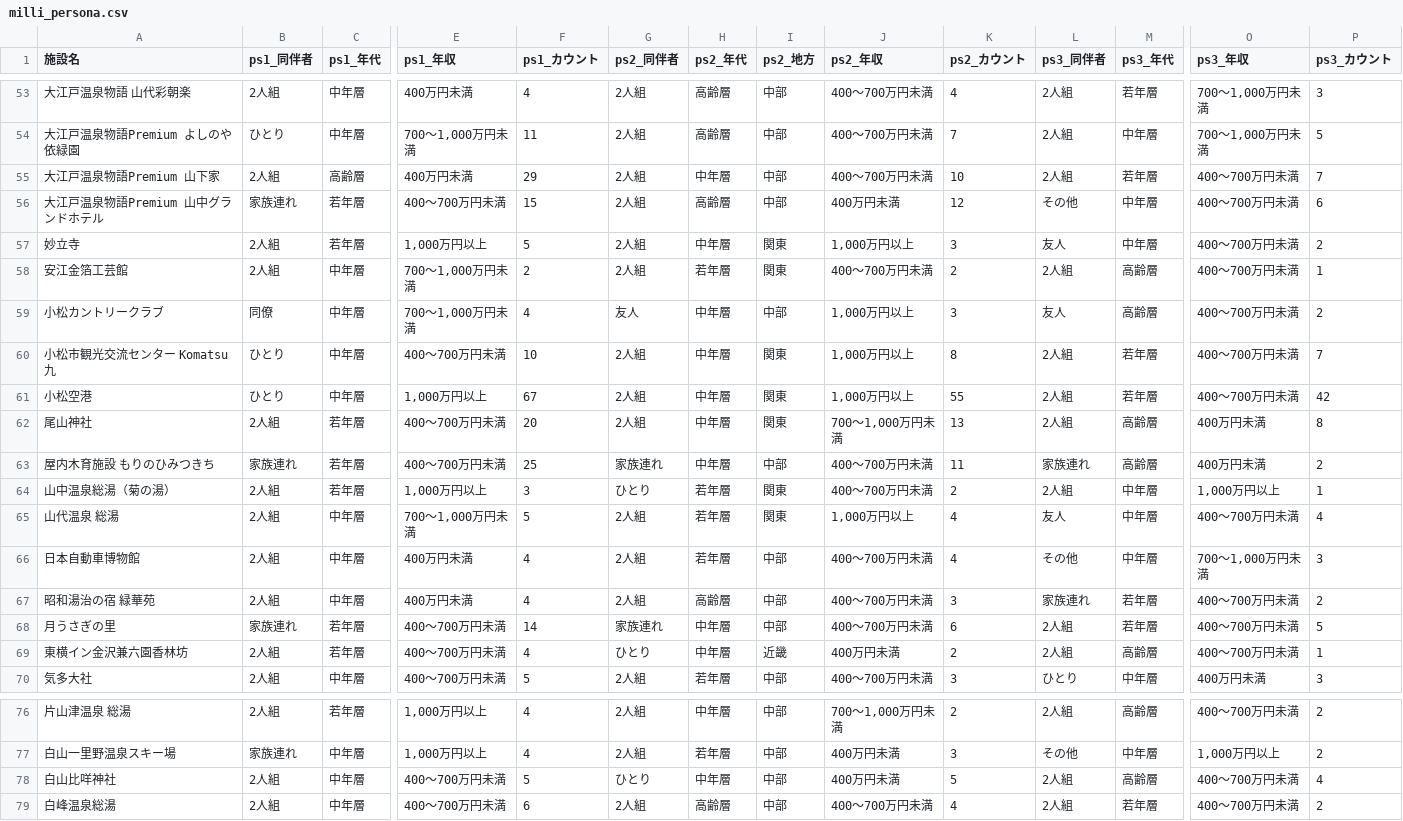
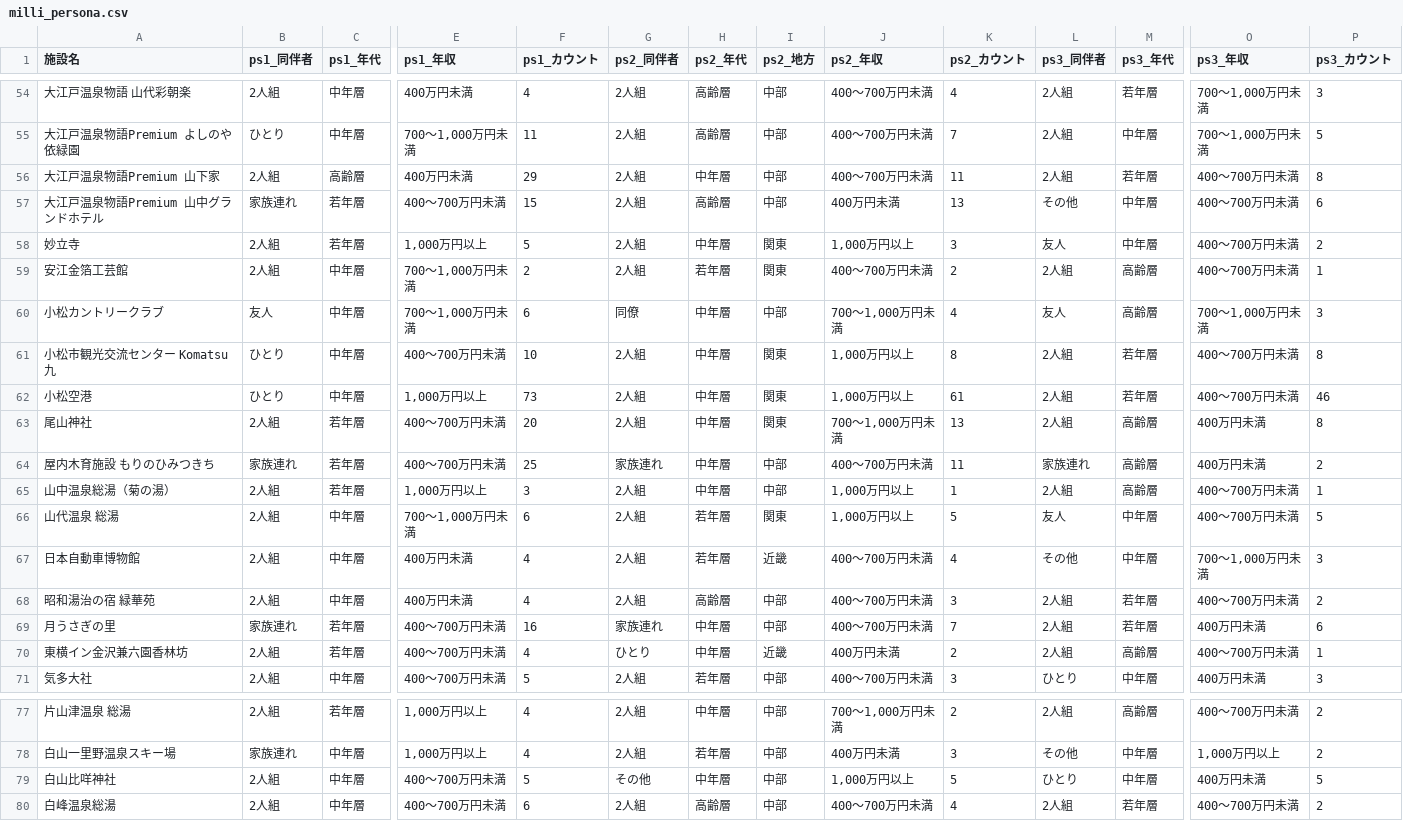
Before and after one commit to codefornoto/TIFO, a CSV file: ishikawa/milli_persona.csv, drawn as a sheet; only a part is shown, gaps mark what is left out; addresses are those after the commit; the diff covers the shown part only; the diff names each change by its address in the sheet, - before the commit and + after, or states it on an @@ line.

```diff
--- a/ishikawa/milli_persona.csv
+++ b/ishikawa/milli_persona.csv
-K56 (ps2_カウント): 10
+K56 (ps2_カウント): 11
-P56 (ps3_カウント): 7
+P56 (ps3_カウント): 8
-K57 (ps2_カウント): 12
+K57 (ps2_カウント): 13
-B60 (ps1_同伴者): 同僚
+B60 (ps1_同伴者): 友人
-F60 (ps1_カウント): 4
+F60 (ps1_カウント): 6
-G60 (ps2_同伴者): 友人
+G60 (ps2_同伴者): 同僚
-J60 (ps2_年収): 1,000万円以上
+J60 (ps2_年収): 700～1,000万円未満
-K60 (ps2_カウント): 3
+K60 (ps2_カウント): 4
-O60 (ps3_年収): 400～700万円未満
+O60 (ps3_年収): 700～1,000万円未満
-P60 (ps3_カウント): 2
+P60 (ps3_カウント): 3
-P61 (ps3_カウント): 7
+P61 (ps3_カウント): 8
-F62 (ps1_カウント): 67
+F62 (ps1_カウント): 73
-K62 (ps2_カウント): 55
+K62 (ps2_カウント): 61
-P62 (ps3_カウント): 42
+P62 (ps3_カウント): 46
-G65 (ps2_同伴者): ひとり
+G65 (ps2_同伴者): 2人組
-H65 (ps2_年代): 若年層
+H65 (ps2_年代): 中年層
-I65 (ps2_地方): 関東
+I65 (ps2_地方): 中部
-J65 (ps2_年収): 400～700万円未満
+J65 (ps2_年収): 1,000万円以上
-K65 (ps2_カウント): 2
+K65 (ps2_カウント): 1
-M65 (ps3_年代): 中年層
+M65 (ps3_年代): 高齢層
-O65 (ps3_年収): 1,000万円以上
+O65 (ps3_年収): 400～700万円未満
-F66 (ps1_カウント): 5
+F66 (ps1_カウント): 6
-K66 (ps2_カウント): 4
+K66 (ps2_カウント): 5
-P66 (ps3_カウント): 4
+P66 (ps3_カウント): 5
-I67 (ps2_地方): 中部
+I67 (ps2_地方): 近畿
-L68 (ps3_同伴者): 家族連れ
+L68 (ps3_同伴者): 2人組
-F69 (ps1_カウント): 14
+F69 (ps1_カウント): 16
-K69 (ps2_カウント): 6
+K69 (ps2_カウント): 7
-O69 (ps3_年収): 400～700万円未満
+O69 (ps3_年収): 400万円未満
-P69 (ps3_カウント): 5
+P69 (ps3_カウント): 6
-G79 (ps2_同伴者): ひとり
+G79 (ps2_同伴者): その他
-J79 (ps2_年収): 400万円未満
+J79 (ps2_年収): 1,000万円以上
-L79 (ps3_同伴者): 2人組
+L79 (ps3_同伴者): ひとり
-M79 (ps3_年代): 高齢層
+M79 (ps3_年代): 中年層
-O79 (ps3_年収): 400～700万円未満
+O79 (ps3_年収): 400万円未満
-P79 (ps3_カウント): 4
+P79 (ps3_カウント): 5
```
Also changed, not shown: 1 added row and 25 edited cells elsewhere in this file, ishikawa/milli_score.csv, 1 other file.
